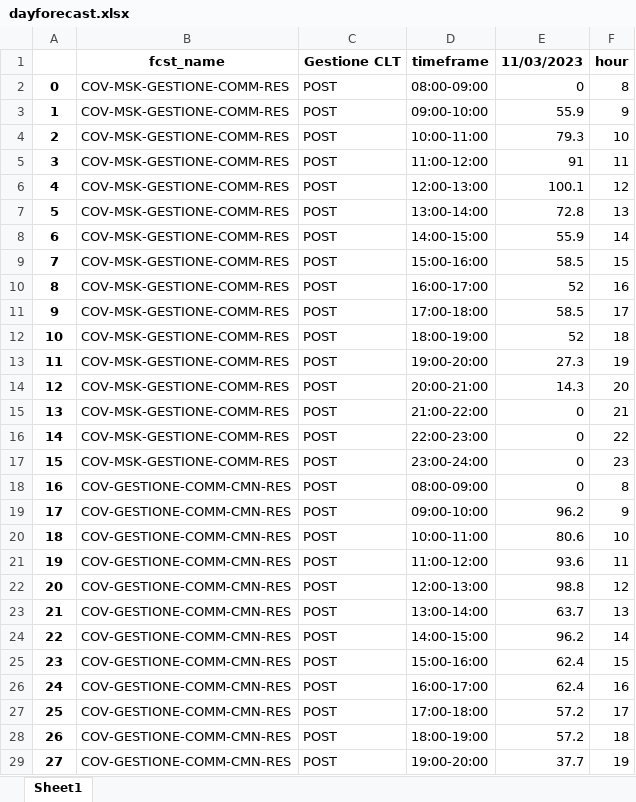
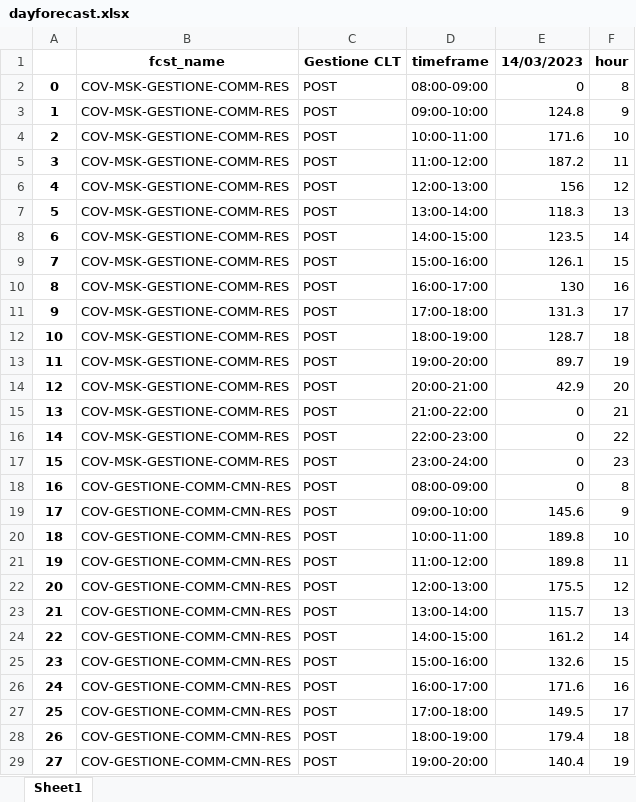
Before and after one commit to lukamath/Cruscotto, an Excel workbook: service/dayforecast.xlsx, sheet Sheet1, drawn as a sheet; only a part is shown; values as stored, in another font and other column widths than the file's, no borders; the diff covers the shown part only; the diff names each change by its address in the sheet, - before the commit and + after, or states it on an @@ line.

```diff
--- a/service/dayforecast.xlsx (sheet Sheet1)
+++ b/service/dayforecast.xlsx (sheet Sheet1)
-E1: 11/03/2023
+E1: 14/03/2023
-E3 (14/03/2023): 55.9
+E3 (14/03/2023): 124.8
-E4 (14/03/2023): 79.3
+E4 (14/03/2023): 171.6
-E5 (14/03/2023): 91
+E5 (14/03/2023): 187.2
-E6 (14/03/2023): 100.1
+E6 (14/03/2023): 156
-E7 (14/03/2023): 72.8
+E7 (14/03/2023): 118.3
-E8 (14/03/2023): 55.9
+E8 (14/03/2023): 123.5
-E9 (14/03/2023): 58.5
+E9 (14/03/2023): 126.1
-E10 (14/03/2023): 52
+E10 (14/03/2023): 130
-E11 (14/03/2023): 58.5
+E11 (14/03/2023): 131.3
-E12 (14/03/2023): 52
+E12 (14/03/2023): 128.7
-E13 (14/03/2023): 27.3
+E13 (14/03/2023): 89.7
-E14 (14/03/2023): 14.3
+E14 (14/03/2023): 42.9
-E19 (14/03/2023): 96.2
+E19 (14/03/2023): 145.6
-E20 (14/03/2023): 80.6
+E20 (14/03/2023): 189.8
-E21 (14/03/2023): 93.6
+E21 (14/03/2023): 189.8
-E22 (14/03/2023): 98.8
+E22 (14/03/2023): 175.5
-E23 (14/03/2023): 63.7
+E23 (14/03/2023): 115.7
-E24 (14/03/2023): 96.2
+E24 (14/03/2023): 161.2
-E25 (14/03/2023): 62.4
+E25 (14/03/2023): 132.6
-E26 (14/03/2023): 62.4
+E26 (14/03/2023): 171.6
-E27 (14/03/2023): 57.2
+E27 (14/03/2023): 149.5
-E28 (14/03/2023): 57.2
+E28 (14/03/2023): 179.4
-E29 (14/03/2023): 37.7
+E29 (14/03/2023): 140.4
```
Also changed, not shown: 220 edited cells elsewhere in this sheet, service/currentforecast.xlsx, service/dayforecastonfcst.xlsx, 14 other files.
